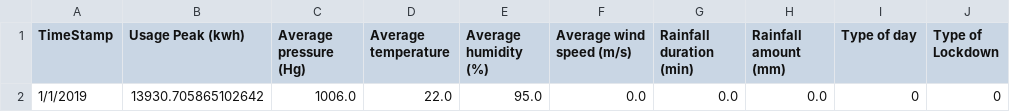
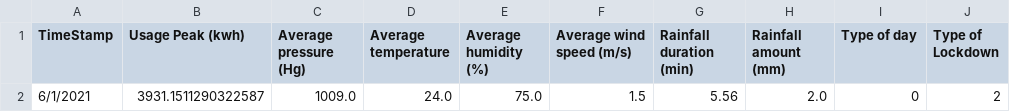
Before and after one commit to ps0120/Energy_efficiency, a CSV file: .streamlit_state/data_df.csv, drawn as a sheet; removed rows and columns are numbered as before the commit, all else as after; the diff names each change by its address in the sheet, - before the commit and + after, or states it on an @@ line.

```diff
--- a/.streamlit_state/data_df.csv
+++ b/.streamlit_state/data_df.csv
-row 2: 1/1/2019 | 13930.705865102642 | 1006.0 | 22.0 | 95.0 | 0.0 | 0.0 | 0.0 | 0 | 0
+row 2: 6/1/2021 | 3931.1511290322587 | 1009.0 | 24.0 | 75.0 | 1.5 | 5.56 | 2.0 | 0 | 2
```
Also changed, not shown: 4 other files.
